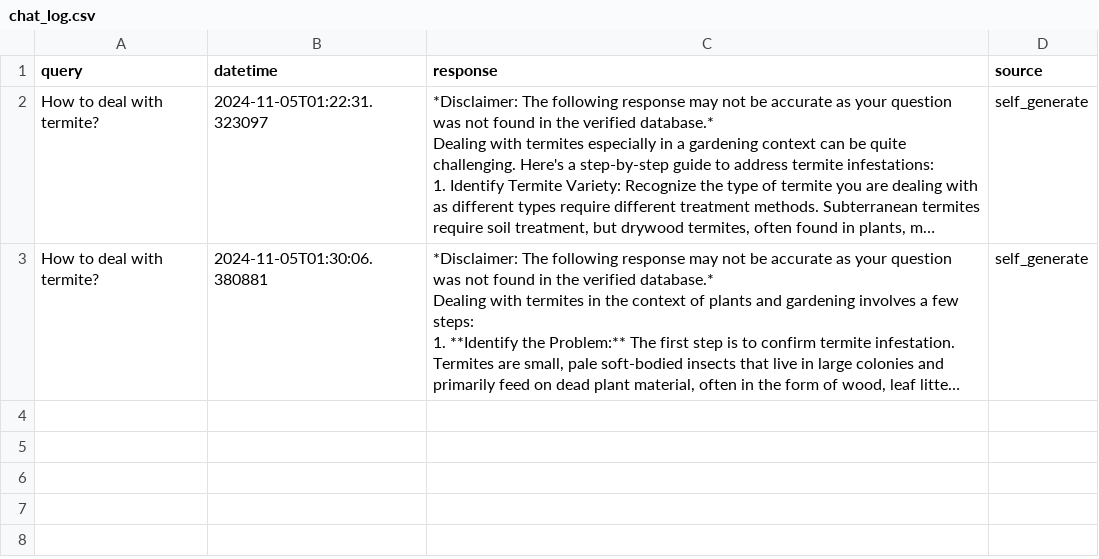
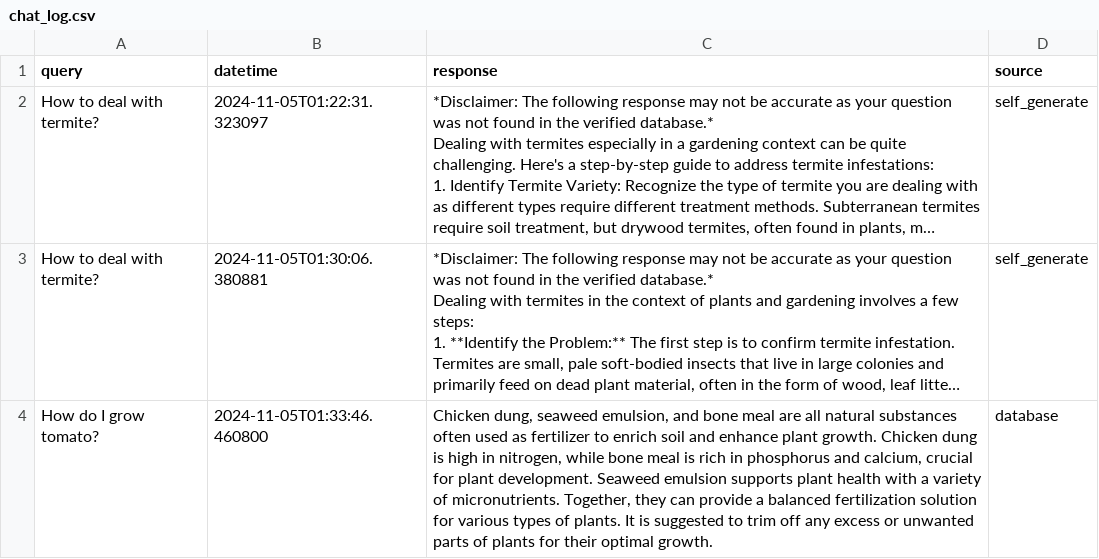
Before and after one commit to derricknguyen132/Plant-Health-Chatbot, a CSV file: chat_log.csv, drawn as a sheet; long unchanged cells end in …; the diff names each change by its address in the sheet, - before the commit and + after, or states it on an @@ line.

Commit message:
Updating chat log CSV file

```diff
--- a/chat_log.csv
+++ b/chat_log.csv
+row 4: How do I grow tomato? | 2024-11-05T01:33:46.460800 | Chicken dung, seaweed emulsion, and bone meal are all natural substances often used as fertilizer to enrich soil and enhance plant growth. Chicken dung is high in nitrogen, while bone meal is rich in phosphorus and calcium, crucial for plant development. Seaweed emulsion supports plant health with a variety of micronutrients. Together, they can provide a balanced fertilization solution for various types of plants. It is suggested to trim off any excess or unwanted parts of plants for their optimal growth. | database
```
